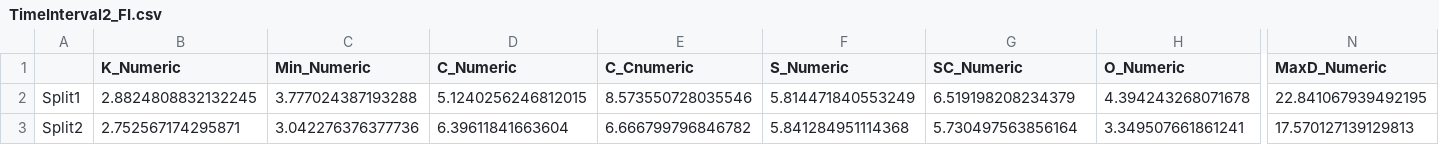
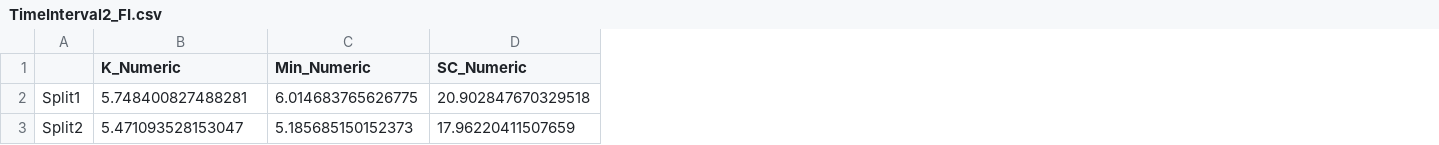
Before and after one commit to hydrogo/mel, a CSV file: results/TimeInterval2_FI.csv, drawn as a sheet; only a part is shown, gaps mark what is left out; removed rows and columns are numbered as before the commit, all else as after; the diff covers the shown part only; the diff names each change by its address in the sheet, - before the commit and + after, or states it on an @@ line.

```diff
--- a/results/TimeInterval2_FI.csv
+++ b/results/TimeInterval2_FI.csv
-column D (C_Numeric), rows 2-3: 5.1240256246812015 | 6.39611841663604
-column E (C_Cnumeric), rows 2-3: 8.573550728035546 | 6.666799796846782
-column F (S_Numeric), rows 2-3: 5.814471840553249 | 5.841284951114368
-column H (O_Numeric), rows 2-3: 4.394243268071678 | 3.349507661861241
-column N (MaxD_Numeric), rows 2-3: 22.841067939492195 | 17.570127139129813
-B2 (K_Numeric): 2.8824808832132245
+B2 (K_Numeric): 5.748400827488281
-C2 (Min_Numeric): 3.777024387193288
+C2 (Min_Numeric): 6.014683765626775
-D2 (SC_Numeric): 6.519198208234379
+D2 (SC_Numeric): 20.902847670329518
-B3 (K_Numeric): 2.752567174295871
+B3 (K_Numeric): 5.471093528153047
-C3 (Min_Numeric): 3.042276376377736
+C3 (Min_Numeric): 5.185685150152373
-D3 (SC_Numeric): 5.730497563856164
+D3 (SC_Numeric): 17.96220411507659
```
Also changed, not shown: 44 edited cells elsewhere in this file, results/TimeInterval1_FI.csv, results/TimeInterval3_FI.csv, 13 other files.
